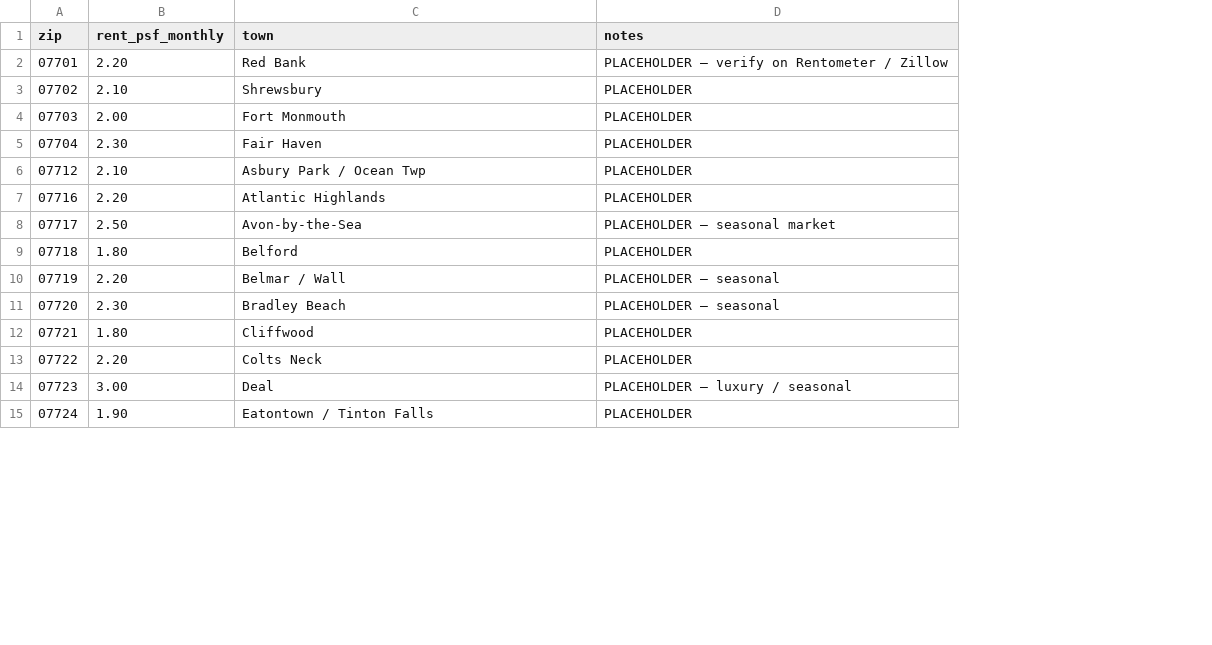
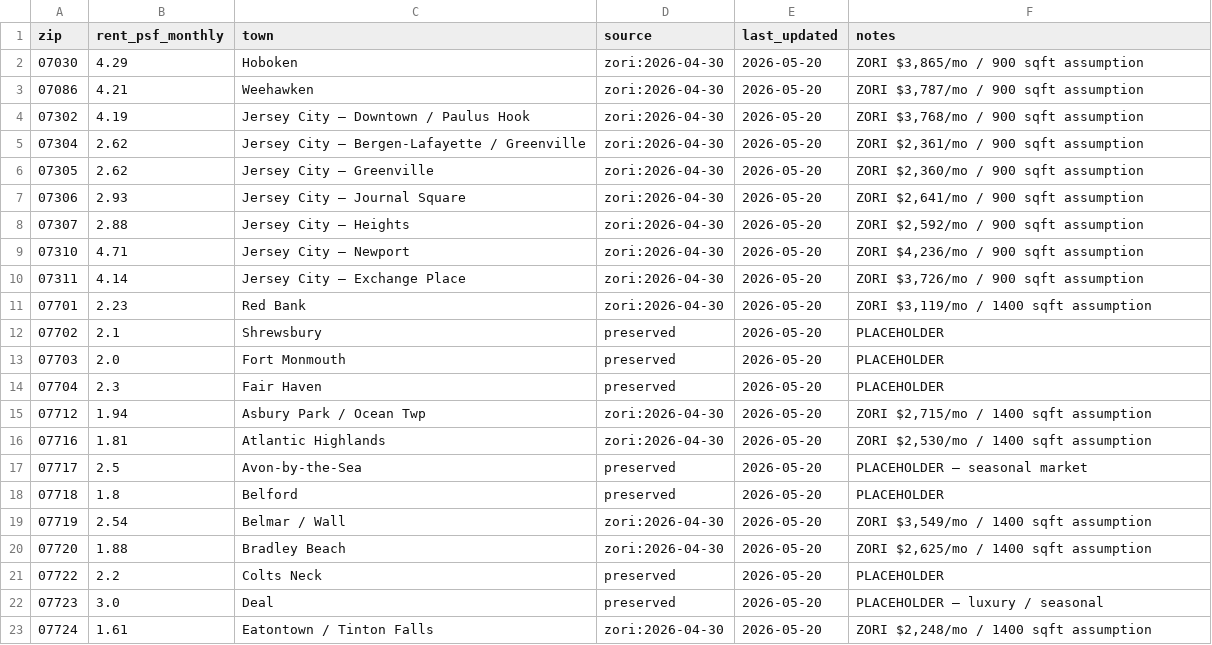
Before and after one commit to jackjjackson9-ui/real-estate-screener, a CSV file: data/rent_psf_by_zip.csv, drawn as a sheet; only a part is shown; removed rows and columns are numbered as before the commit, all else as after; the diff covers the shown part only; the diff names each change by its address in the sheet, - before the commit and + after, or states it on an @@ line.

```diff
--- a/data/rent_psf_by_zip.csv
+++ b/data/rent_psf_by_zip.csv
+column D (source), rows 11-23: zori:2026-04-30 | preserved | preserved | preserved | zori:2026-04-30 | zori:2026-04-30 | preserved | preserved | zori:2026-04-30 | zori:2026-04-30 | preserved | preserved | zori:2026-04-30
+column E (last_updated), rows 11-23: all 2026-05-20
+row 2: 07030 | 4.29 | Hoboken | zori:2026-04-30 | 2026-05-20 | ZORI $3,865/mo / 900 sqft assumption
+row 3: 07086 | 4.21 | Weehawken | zori:2026-04-30 | 2026-05-20 | ZORI $3,787/mo / 900 sqft assumption
+row 4: 07302 | 4.19 | Jersey City — Downtown / Paulus Hook | zori:2026-04-30 | 2026-05-20 | ZORI $3,768/mo / 900 sqft assumption
+row 5: 07304 | 2.62 | Jersey City — Bergen-Lafayette / Greenville | zori:2026-04-30 | 2026-05-20 | ZORI $2,361/mo / 900 sqft assumption
+row 6: 07305 | 2.62 | Jersey City — Greenville | zori:2026-04-30 | 2026-05-20 | ZORI $2,360/mo / 900 sqft assumption
+row 7: 07306 | 2.93 | Jersey City — Journal Square | zori:2026-04-30 | 2026-05-20 | ZORI $2,641/mo / 900 sqft assumption
+row 8: 07307 | 2.88 | Jersey City — Heights | zori:2026-04-30 | 2026-05-20 | ZORI $2,592/mo / 900 sqft assumption
+row 9: 07310 | 4.71 | Jersey City — Newport | zori:2026-04-30 | 2026-05-20 | ZORI $4,236/mo / 900 sqft assumption
+row 10: 07311 | 4.14 | Jersey City — Exchange Place | zori:2026-04-30 | 2026-05-20 | ZORI $3,726/mo / 900 sqft assumption
-B11 (rent_psf_monthly): 2.20
+B11 (rent_psf_monthly): 2.23
-F11 (notes): PLACEHOLDER — verify on Rentometer / Zillow
+F11 (notes): ZORI $3,119/mo / 1400 sqft assumption
-B12 (rent_psf_monthly): 2.10
+B12 (rent_psf_monthly): 2.1
-B13 (rent_psf_monthly): 2.00
+B13 (rent_psf_monthly): 2.0
-B14 (rent_psf_monthly): 2.30
+B14 (rent_psf_monthly): 2.3
-B15 (rent_psf_monthly): 2.10
+B15 (rent_psf_monthly): 1.94
-F15 (notes): PLACEHOLDER
+F15 (notes): ZORI $2,715/mo / 1400 sqft assumption
-B16 (rent_psf_monthly): 2.20
+B16 (rent_psf_monthly): 1.81
-F16 (notes): PLACEHOLDER
+F16 (notes): ZORI $2,530/mo / 1400 sqft assumption
-B17 (rent_psf_monthly): 2.50
+B17 (rent_psf_monthly): 2.5
-B18 (rent_psf_monthly): 1.80
+B18 (rent_psf_monthly): 1.8
-B19 (rent_psf_monthly): 2.20
+B19 (rent_psf_monthly): 2.54
-F19 (notes): PLACEHOLDER — seasonal
+F19 (notes): ZORI $3,549/mo / 1400 sqft assumption
-B20 (rent_psf_monthly): 2.30
+B20 (rent_psf_monthly): 1.88
-F20 (notes): PLACEHOLDER — seasonal
+F20 (notes): ZORI $2,625/mo / 1400 sqft assumption
-row 12: 07721 | 1.80 | Cliffwood | PLACEHOLDER
-B21 (rent_psf_monthly): 2.20
+B21 (rent_psf_monthly): 2.2
-B22 (rent_psf_monthly): 3.00
+B22 (rent_psf_monthly): 3.0
-B23 (rent_psf_monthly): 1.90
+B23 (rent_psf_monthly): 1.61
-F23 (notes): PLACEHOLDER
+F23 (notes): ZORI $2,248/mo / 1400 sqft assumption
```
Also changed, not shown: 3 added rows, 12 removed rows and 42 edited cells elsewhere in this file.
